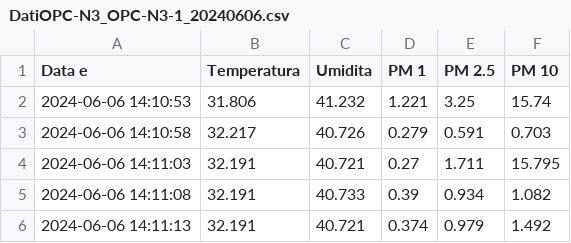
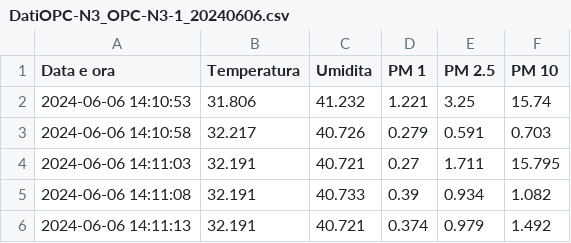
Before and after one commit to TommyFara/OPC-N3-data, a CSV file: DatiOPC-N3_OPC-N3-1_20240606.csv, drawn as a sheet; only a part is shown.

Commit message:
Update DatiOPC-N3_OPC-N3-1_20240606.csv

```diff
--- a/DatiOPC-N3_OPC-N3-1_20240606.csv
+++ b/DatiOPC-N3_OPC-N3-1_20240606.csv
@@ -1,2 +1,2 @@
-Data e ;Temperatura;Umidita;PM 1;PM 2.5;PM 10
+Data e ora;Temperatura;Umidita;PM 1;PM 2.5;PM 10
 2024-06-06 14:10:53;31.806;41.232;1.221;3.25;15.74
```
